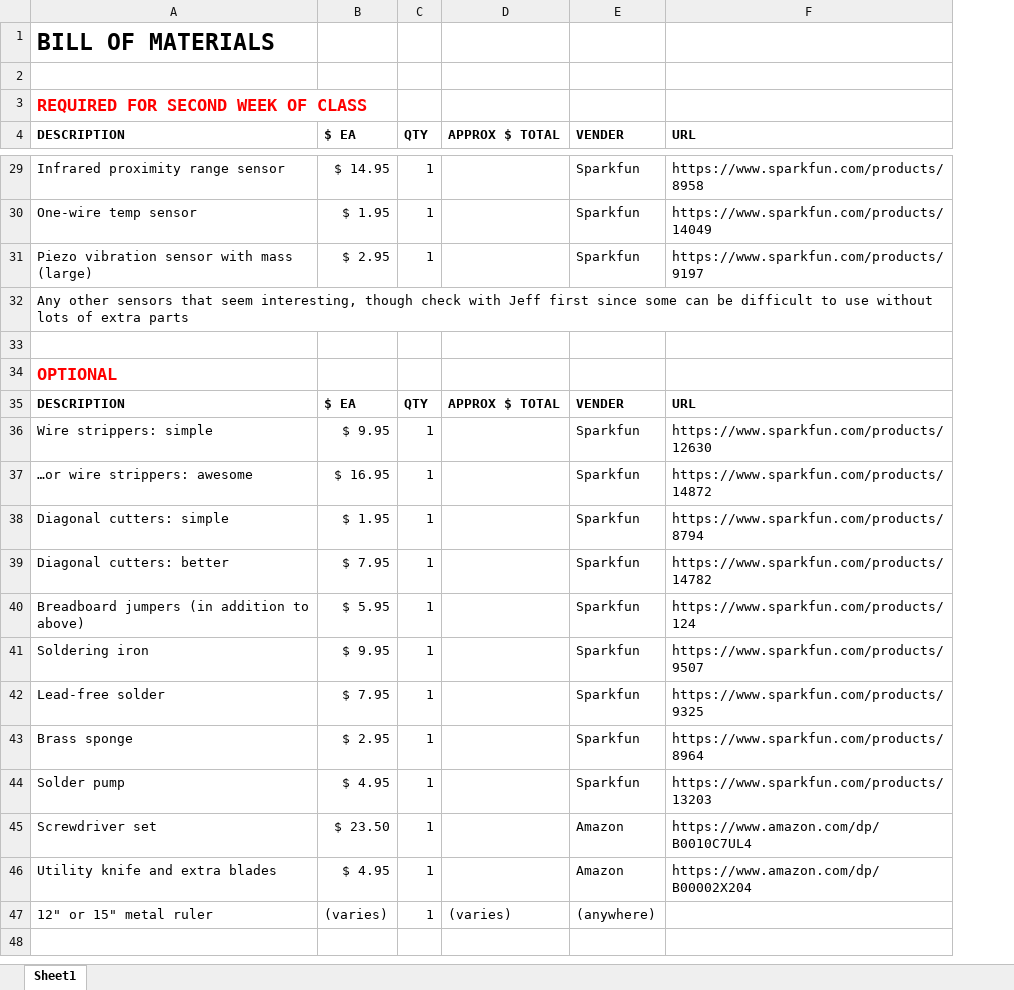
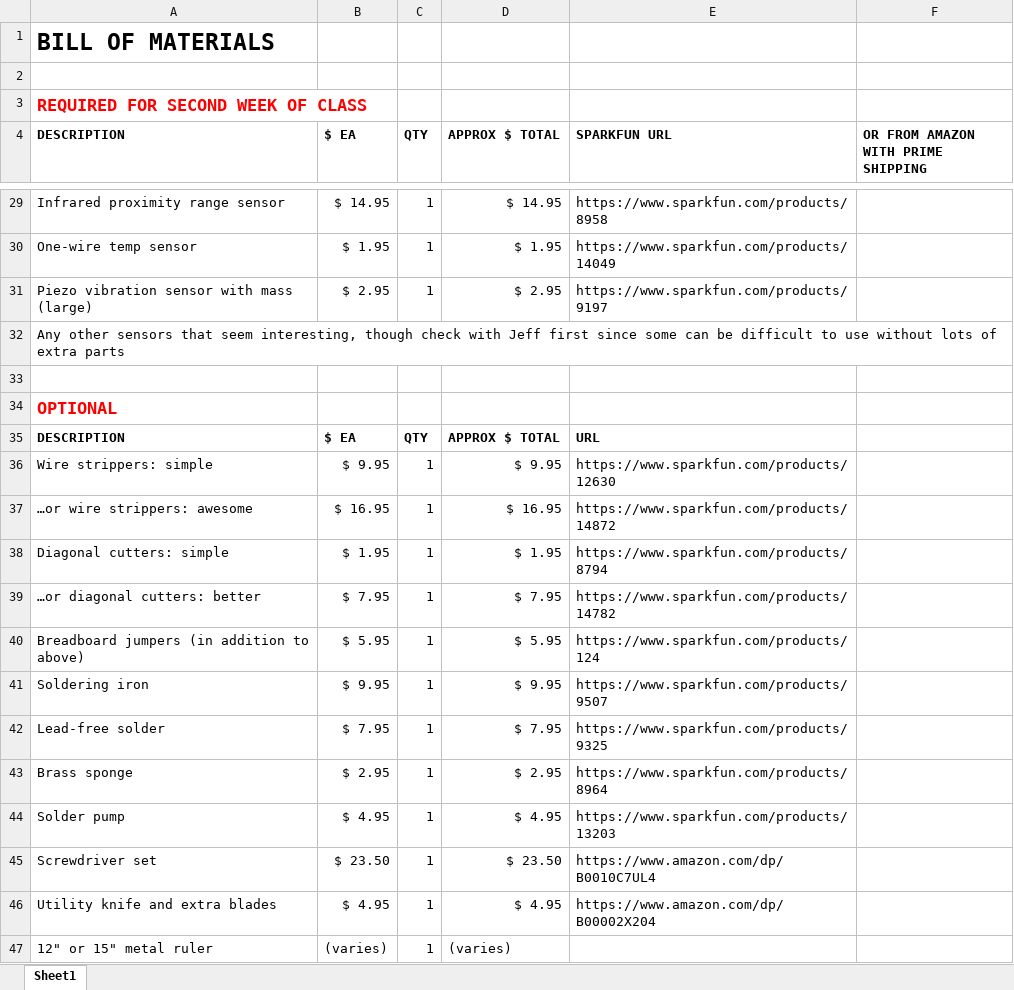
Before and after one commit to jeffThompson/PhysicalComputing, an Excel workbook: PartsList.xlsx, sheet Sheet1, drawn as a sheet; only a part is shown, gaps mark what is left out; values as stored, in another font and other column widths than the file's, no borders; removed rows and columns are numbered as before the commit, all else as after; the diff covers the shown part only; the diff names each change by its address in the sheet, - before the commit and + after, or states it on an @@ line.

```diff
--- a/PartsList.xlsx (sheet Sheet1)
+++ b/PartsList.xlsx (sheet Sheet1)
-column E (VENDER), rows 29-47: Sparkfun | Sparkfun | Sparkfun |  |  |  | VENDER | Sparkfun | Sparkfun | Sparkfun | Sparkfun | Sparkfun | Sparkfun | Sparkfun | Sparkfun | Sparkfun | Amazon | Amazon | (anywhere)
+column F, row 4: OR FROM AMAZON WITH PRIME SHIPPING
-E4: URL
+E4: SPARKFUN URL
-D29 (APPROX $ TOTAL): (empty)
+D29 (APPROX $ TOTAL): $ 14.95
-D30 (APPROX $ TOTAL): (empty)
+D30 (APPROX $ TOTAL): $ 1.95
-D31 (APPROX $ TOTAL): (empty)
+D31 (APPROX $ TOTAL): $ 2.95
-D36 (APPROX $ TOTAL): (empty)
+D36 (APPROX $ TOTAL): $ 9.95
-D37 (APPROX $ TOTAL): (empty)
+D37 (APPROX $ TOTAL): $ 16.95
-D38 (APPROX $ TOTAL): (empty)
+D38 (APPROX $ TOTAL): $ 1.95
-A39 (DESCRIPTION): Diagonal cutters: better
+A39 (DESCRIPTION): …or diagonal cutters: better
-D39 (APPROX $ TOTAL): (empty)
+D39 (APPROX $ TOTAL): $ 7.95
-D40 (APPROX $ TOTAL): (empty)
+D40 (APPROX $ TOTAL): $ 5.95
-D41 (APPROX $ TOTAL): (empty)
+D41 (APPROX $ TOTAL): $ 9.95
-D42 (APPROX $ TOTAL): (empty)
+D42 (APPROX $ TOTAL): $ 7.95
-D43 (APPROX $ TOTAL): (empty)
+D43 (APPROX $ TOTAL): $ 2.95
-D44 (APPROX $ TOTAL): (empty)
+D44 (APPROX $ TOTAL): $ 4.95
-D45 (APPROX $ TOTAL): (empty)
+D45 (APPROX $ TOTAL): $ 23.50
-D46 (APPROX $ TOTAL): (empty)
+D46 (APPROX $ TOTAL): $ 4.95
```
Also changed, not shown: 17 edited cells elsewhere in this sheet.
